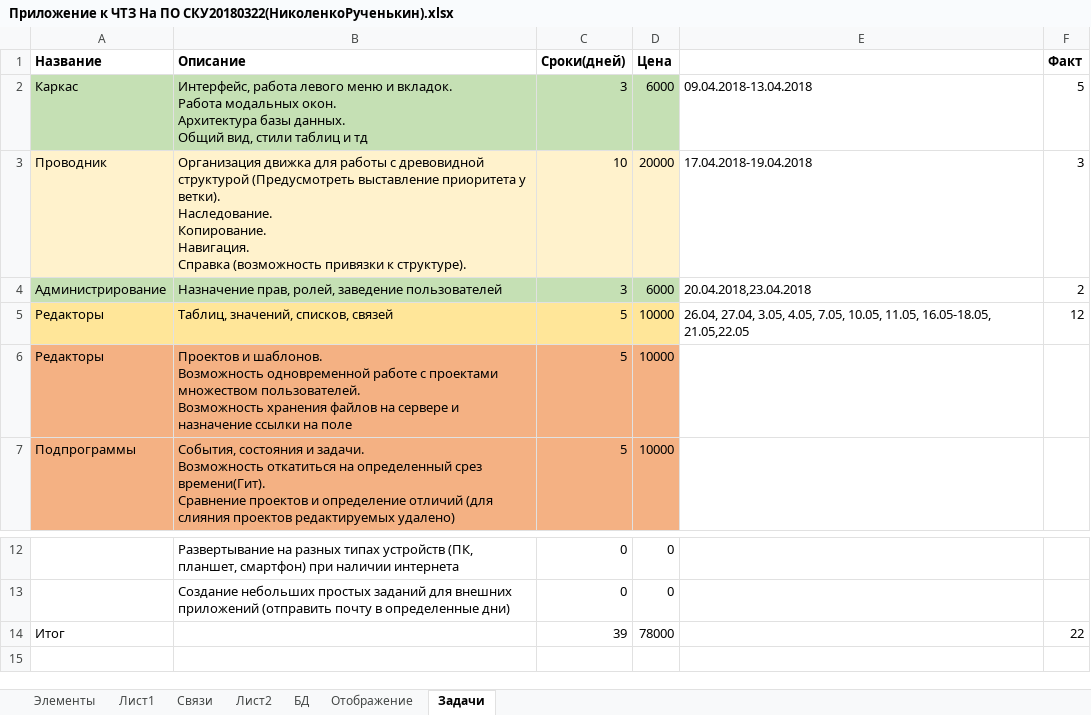
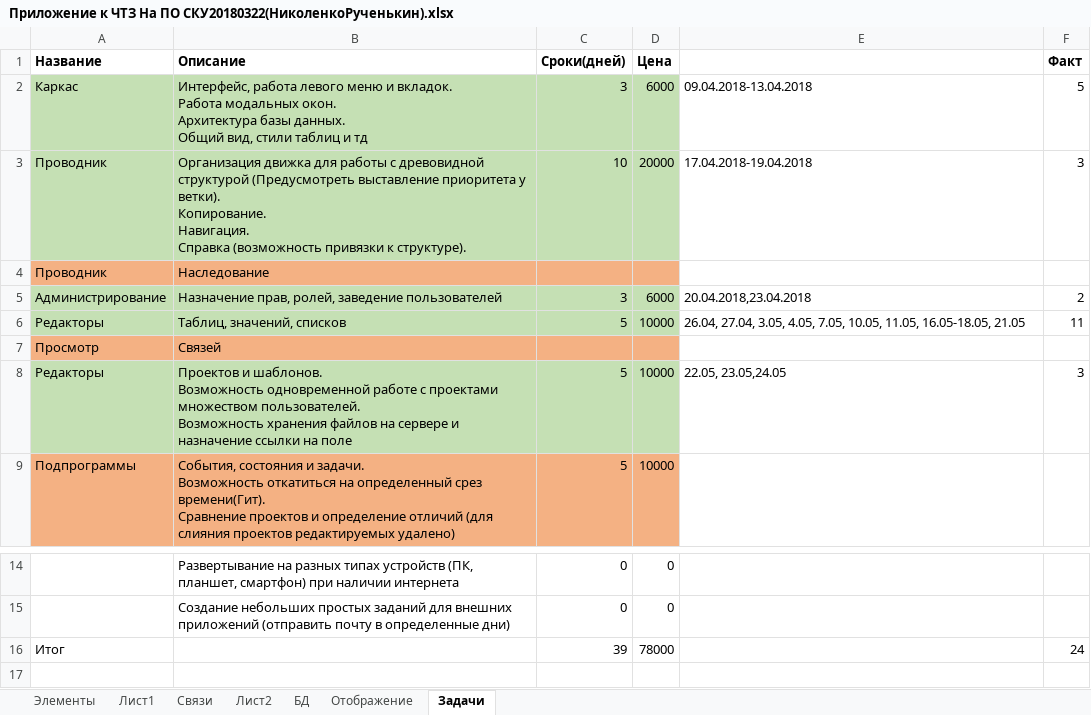
Before and after one commit to Hannibal1122/Gazauto, an Excel workbook: gazprom/Приложение к ЧТЗ На ПО СКУ20180322(НиколенкоРученькин).xlsx, sheet Задачи, drawn as a sheet; only a part is shown, gaps mark what is left out; values as stored, in another font and other column widths than the file's, no borders; addresses are those after the commit; ↵ is a line break in a cell; the diff names each change by its address in the sheet, - before the commit and + after, or states it on an @@ line.

Commit message:
0.8.1 1. Исправлен баг со вставкой(обновляются две таблицы) 2. Реализовано добавление информации о структуре 3. fixed

```diff
--- a/gazprom/Приложение к ЧТЗ На ПО СКУ20180322(НиколенкоРученькин).xlsx (sheet Задачи)
+++ b/gazprom/Приложение к ЧТЗ На ПО СКУ20180322(НиколенкоРученькин).xlsx (sheet Задачи)
-A3:D3 fill: #FFF2CC
+A3:D3 fill: #C5E0B4
-B3 (Описание): …у ветки). ↵ Наследование. ↵ Копирование. ↵ Навигация.…
+B3 (Описание): …у ветки). ↵ Копирование. ↵ Навигация.…
+row 4: Проводник | Наследование
-A6:D6 fill: #FFE699
+A6:D6 fill: #C5E0B4
-B6 (Описание): Таблиц, значений, списков, связей
+B6 (Описание): Таблиц, значений, списков
-E6: …11.05, 16.05-18.05, 21.05,22.05
+E6: …11.05, 16.05-18.05, 21.05
-F6 (Факт): 12
+F6 (Факт): 11
+row 7: Просмотр | Cвязей
-A8:D8 fill: #F4B183
+A8:D8 fill: #C5E0B4
-E8: (empty)
+E8: 22.05, 23.05,24.05
-F8 (Факт): (empty)
+F8 (Факт): 3
-F16 (Факт): 22
+F16 (Факт): 24
```
Also changed, not shown: formulas that keep their value, 20 other files.
